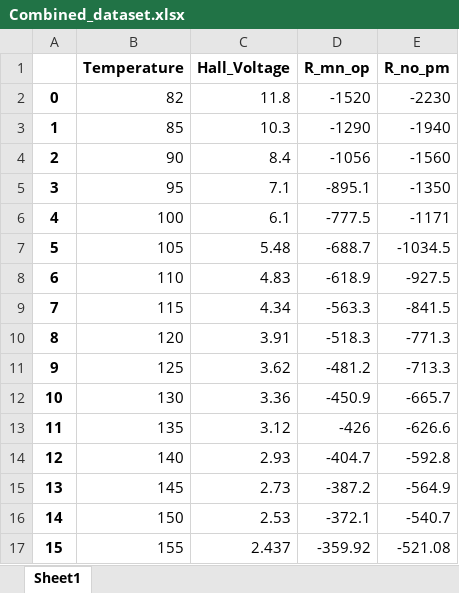
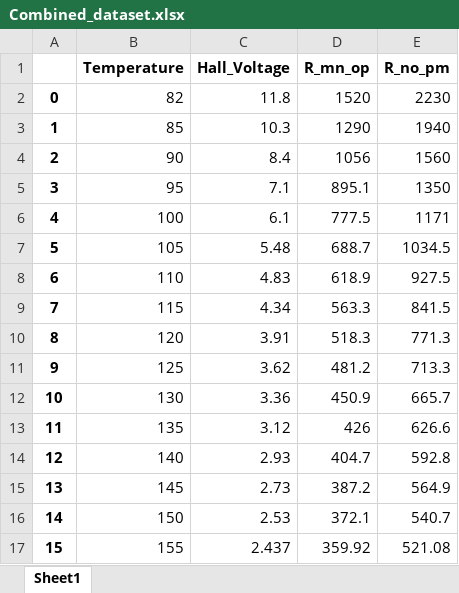
Before and after one commit to iyanmv/APL_ws18-19, an Excel workbook: Hall/Combined_dataset.xlsx, sheet Sheet1, drawn as a sheet; only a part is shown; values as stored, in another font and other column widths than the file's, no borders; the diff covers the shown part only; the diff names each change by its address in the sheet, - before the commit and + after, or states it on an @@ line.

Commit message:
[Hall Effect] Add figs calibration, update jupyter notebook and fix combined datasets

```diff
--- a/Hall/Combined_dataset.xlsx (sheet Sheet1)
+++ b/Hall/Combined_dataset.xlsx (sheet Sheet1)
-D2 (R_mn_op): -1520
+D2 (R_mn_op): 1520
-E2 (R_no_pm): -2230
+E2 (R_no_pm): 2230
-D3 (R_mn_op): -1290
+D3 (R_mn_op): 1290
-E3 (R_no_pm): -1940
+E3 (R_no_pm): 1940
-D4 (R_mn_op): -1056
+D4 (R_mn_op): 1056
-E4 (R_no_pm): -1560
+E4 (R_no_pm): 1560
-D5 (R_mn_op): -895.1
+D5 (R_mn_op): 895.1
-E5 (R_no_pm): -1350
+E5 (R_no_pm): 1350
-D6 (R_mn_op): -777.5
+D6 (R_mn_op): 777.5
-E6 (R_no_pm): -1171
+E6 (R_no_pm): 1171
-D7 (R_mn_op): -688.7
+D7 (R_mn_op): 688.7
-E7 (R_no_pm): -1034.5
+E7 (R_no_pm): 1034.5
-D8 (R_mn_op): -618.9
+D8 (R_mn_op): 618.9
-E8 (R_no_pm): -927.5
+E8 (R_no_pm): 927.5
-D9 (R_mn_op): -563.3
+D9 (R_mn_op): 563.3
-E9 (R_no_pm): -841.5
+E9 (R_no_pm): 841.5
-D10 (R_mn_op): -518.3
+D10 (R_mn_op): 518.3
-E10 (R_no_pm): -771.3
+E10 (R_no_pm): 771.3
-D11 (R_mn_op): -481.2
+D11 (R_mn_op): 481.2
-E11 (R_no_pm): -713.3
+E11 (R_no_pm): 713.3
-D12 (R_mn_op): -450.9
+D12 (R_mn_op): 450.9
-E12 (R_no_pm): -665.7
+E12 (R_no_pm): 665.7
-D13 (R_mn_op): -426
+D13 (R_mn_op): 426
-E13 (R_no_pm): -626.6
+E13 (R_no_pm): 626.6
-D14 (R_mn_op): -404.7
+D14 (R_mn_op): 404.7
-E14 (R_no_pm): -592.8
+E14 (R_no_pm): 592.8
-D15 (R_mn_op): -387.2
+D15 (R_mn_op): 387.2
-E15 (R_no_pm): -564.9
+E15 (R_no_pm): 564.9
-D16 (R_mn_op): -372.1
+D16 (R_mn_op): 372.1
-E16 (R_no_pm): -540.7
+E16 (R_no_pm): 540.7
-D17 (R_mn_op): -359.92
+D17 (R_mn_op): 359.92
-E17 (R_no_pm): -521.08
+E17 (R_no_pm): 521.08
```
Also changed, not shown: 72 edited cells elsewhere in this sheet, 14 other files.
